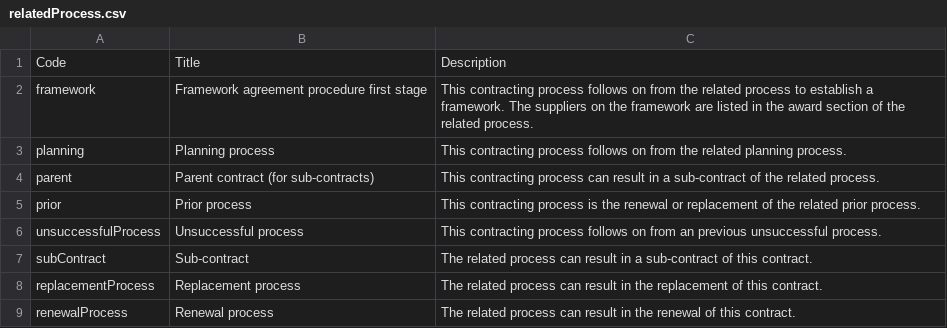
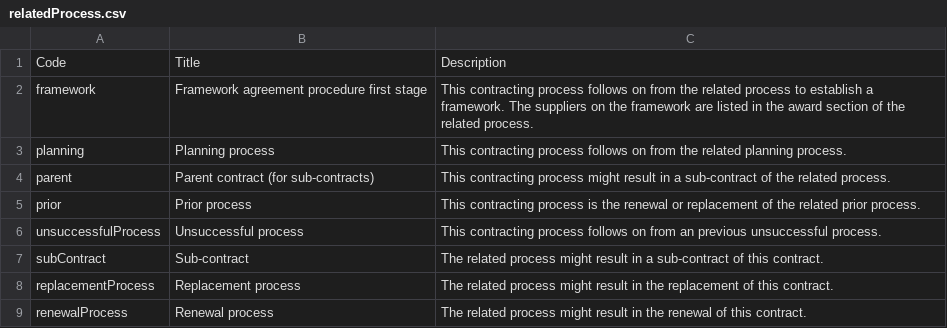
Before and after one commit to open-contracting/standard, a CSV file: standard/schema/codelists/relatedProcess.csv, drawn as a sheet.

Commit message:
Change "can" to "might" for readability in relatedProcess.csv

```diff
--- a/standard/schema/codelists/relatedProcess.csv
+++ b/standard/schema/codelists/relatedProcess.csv
@@ -3,7 +3,7 @@ framework,Framework agreement procedure first stage,This contracting process fol
 planning,Planning process,This contracting process follows on from the related planning process.
-parent,Parent contract (for sub-contracts),This contracting process can result in a sub-contract of the related process.
+parent,Parent contract (for sub-contracts),This contracting process might result in a sub-contract of the related process.
 prior,Prior process,This contracting process is the renewal or replacement of the related prior process.
 unsuccessfulProcess,Unsuccessful process,This contracting process follows on from an previous unsuccessful process.
-subContract,Sub-contract,The related process can result in a sub-contract of this contract.
-replacementProcess,Replacement process,The related process can result in the replacement of this contract.
-renewalProcess,Renewal process,The related process can result in the renewal of this contract.
+subContract,Sub-contract,The related process might result in a sub-contract of this contract.
+replacementProcess,Replacement process,The related process might result in the replacement of this contract.
+renewalProcess,Renewal process,The related process might result in the renewal of this contract.
```
